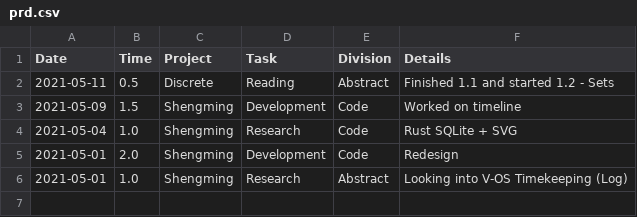
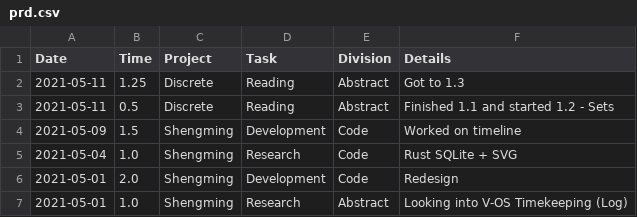
Before and after one commit to iyzg/shengming, a CSV file: src/prd.csv, drawn as a sheet; the diff names each change by its address in the sheet, - before the commit and + after, or states it on an @@ line.

Commit message:
update

```diff
--- a/src/prd.csv
+++ b/src/prd.csv
+row 2: 2021-05-11 | 1.25 | Discrete | Reading | Abstract | Got to 1.3
```
